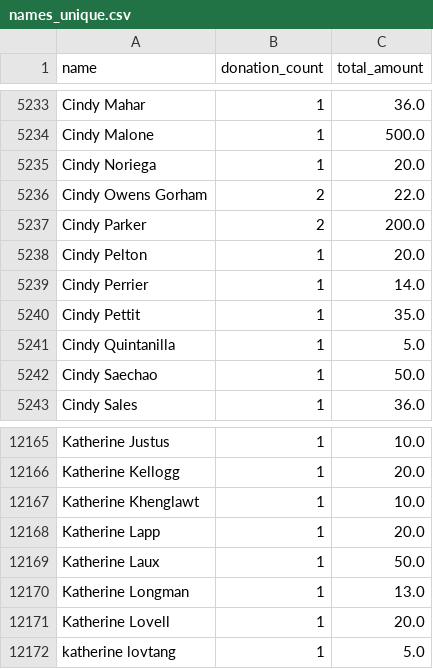
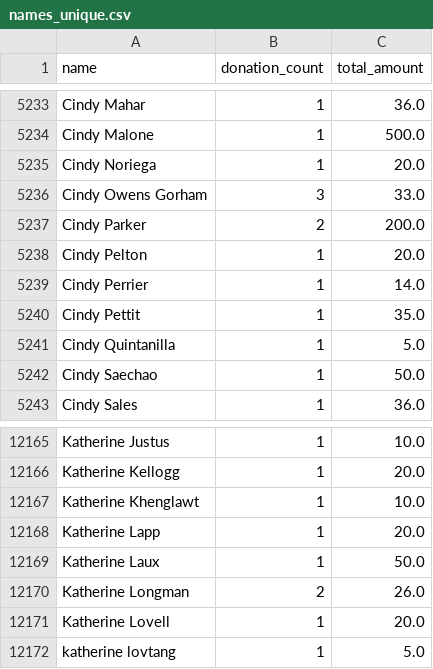
Before and after one commit to gytis-ivaskevicius/gofundme-donors, a CSV file: data/names_unique.csv, drawn as a sheet; only a part is shown, gaps mark what is left out.

```diff
--- a/data/names_unique.csv
+++ b/data/names_unique.csv
@@ -5235,3 +5235,3 @@ Cindy Malone,1,500.0
 Cindy Noriega,1,20.0
-Cindy Owens Gorham,2,22.0
+Cindy Owens Gorham,3,33.0
 Cindy Parker,2,200.0
@@ -12169,3 +12169,3 @@ Katherine Lapp,1,20.0
 Katherine Laux,1,50.0
-Katherine Longman,1,13.0
+Katherine Longman,2,26.0
 Katherine Lovell,1,20.0
```
Also changed, not shown: 1 other file.
